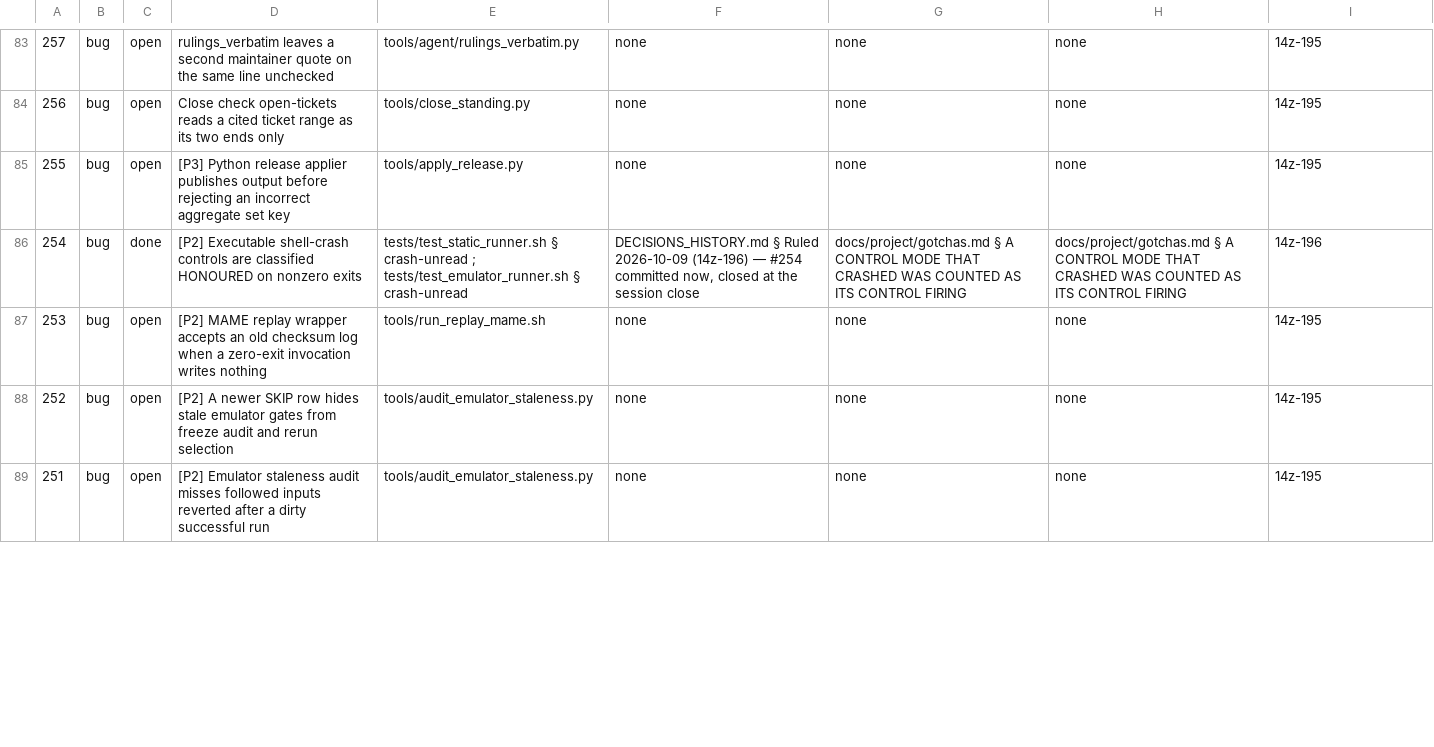
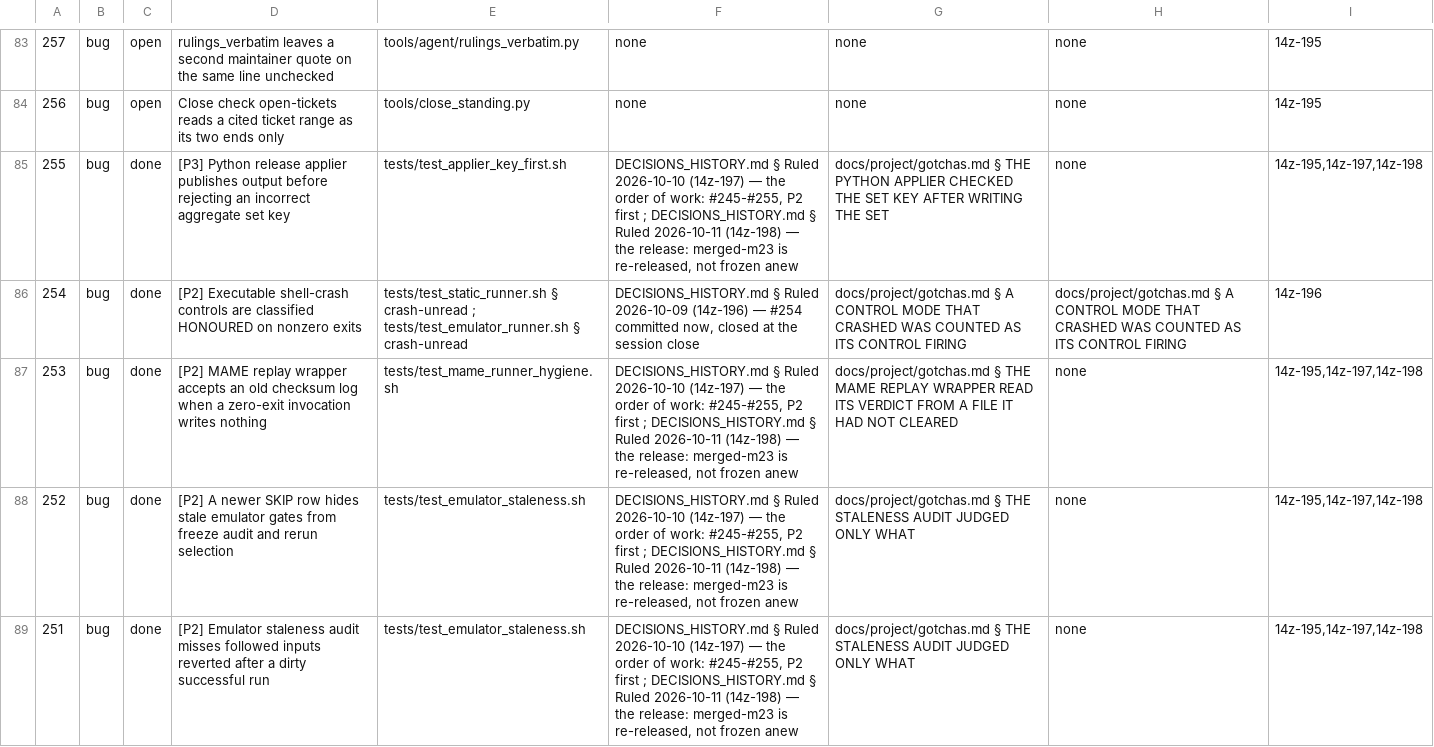
Before and after one commit to DefinitelyFrenchName/VampireSaved, a TSV file: docs/project/tickets.tsv, drawn as a sheet; only a part is shown, gaps mark what is left out; the diff covers the shown part only; the diff names each change by its address in the sheet, - before the commit and + after, or states it on an @@ line.

```diff
--- a/docs/project/tickets.tsv
+++ b/docs/project/tickets.tsv
-C85: open
+C85: done
-E85: tools/apply_release.py
+E85: tests/test_applier_key_first.sh
-F85: none
+F85: DECISIONS_HISTORY.md § Ruled 2026-10-10 (14z-197) — the order of work: #245-#255, P2 first ; DECISIONS_HISTORY.md § Ruled 2026-10-11 (14z-198) — the release: merged-m23 is re-released, not frozen anew
-G85: none
+G85: docs/project/gotchas.md § THE PYTHON APPLIER CHECKED THE SET KEY AFTER WRITING THE SET
-I85: 14z-195
+I85: 14z-195,14z-197,14z-198
-C87:C89: open
+C87:C89: done
-E87: tools/run_replay_mame.sh
+E87: tests/test_mame_runner_hygiene.sh
-F87:F89: none
+F87:F89: DECISIONS_HISTORY.md § Ruled 2026-10-10 (14z-197) — the order of work: #245-#255, P2 first ; DECISIONS_HISTORY.md § Ruled 2026-10-11 (14z-198) — the release: merged-m23 is re-released, not frozen anew
-G87: none
+G87: docs/project/gotchas.md § THE MAME REPLAY WRAPPER READ ITS VERDICT FROM A FILE IT HAD NOT CLEARED
-I87:I89: 14z-195
+I87:I89: 14z-195,14z-197,14z-198
-E88:E89: tools/audit_emulator_staleness.py
+E88:E89: tests/test_emulator_staleness.sh
-G88:G89: none
+G88:G89: docs/project/gotchas.md § THE STALENESS AUDIT JUDGED ONLY WHAT
```
Also changed, not shown: 52 edited cells elsewhere in this file, docs/project/tickets_github.tsv, 3 other files.
